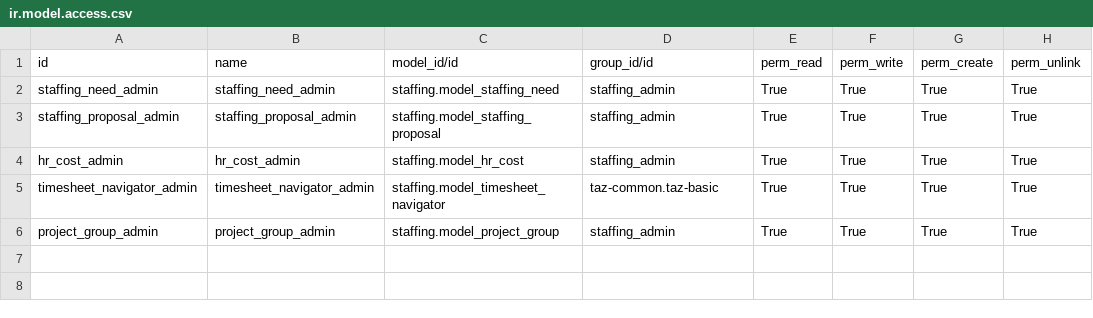
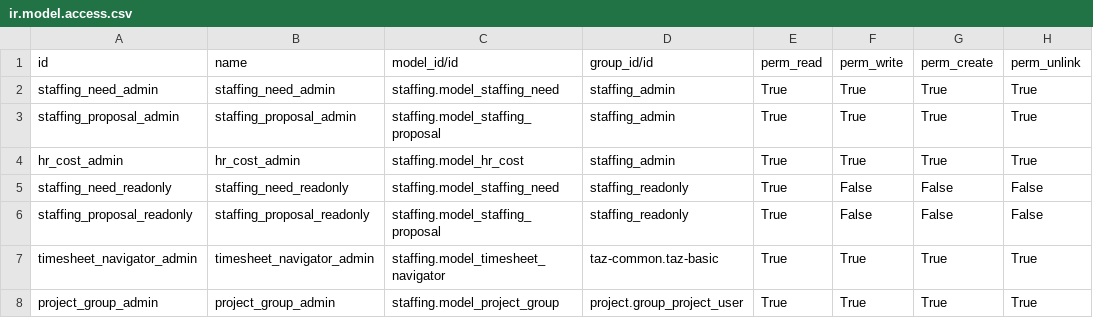
Before and after one commit to taz-paris/taz-odoo, a CSV file: staffing/security/ir.model.access.csv, drawn as a sheet.

```diff
--- a/staffing/security/ir.model.access.csv
+++ b/staffing/security/ir.model.access.csv
@@ -4,3 +4,5 @@
 "hr_cost_admin","hr_cost_admin","staffing.model_hr_cost","staffing_admin","True","True","True","True"
+"staffing_need_readonly","staffing_need_readonly","staffing.model_staffing_need","staffing_readonly","True","False","False","False"
+"staffing_proposal_readonly","staffing_proposal_readonly","staffing.model_staffing_proposal","staffing_readonly","True","False","False","False"
 "timesheet_navigator_admin","timesheet_navigator_admin","staffing.model_timesheet_navigator","taz-common.taz-basic","True","True","True","True"
-"project_group_admin","project_group_admin","staffing.model_project_group","staffing_admin","True","True","True","True"
+"project_group_admin","project_group_admin","staffing.model_project_group","project.group_project_user","True","True","True","True"
```
Also changed, not shown: project_accounting/security/ir.model.access.csv, 1 other file.
